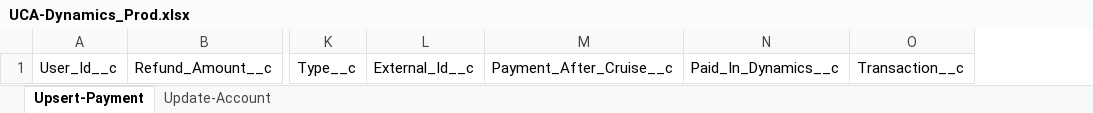
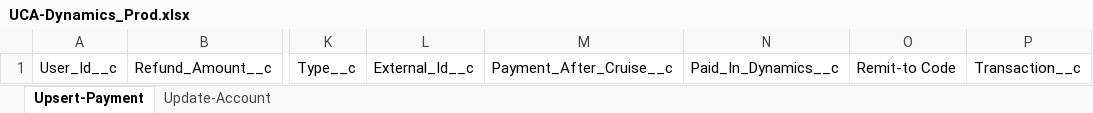
Before and after one commit to Uncruise/Salesforce-Importer, an Excel workbook: Clients/UCA/UCA-Dynamics_Prod.xlsx, sheet Upsert-Payment, drawn as a sheet; only a part is shown, gaps mark what is left out; values as stored, in another font and other column widths than the file's, no borders; table styles not drawn; the diff names each change by its address in the sheet, - before the commit and + after, or states it on an @@ line.

```diff
--- a/Clients/UCA/UCA-Dynamics_Prod.xlsx (sheet Upsert-Payment)
+++ b/Clients/UCA/UCA-Dynamics_Prod.xlsx (sheet Upsert-Payment)
+column O, row 1: Remit-to Code
```
